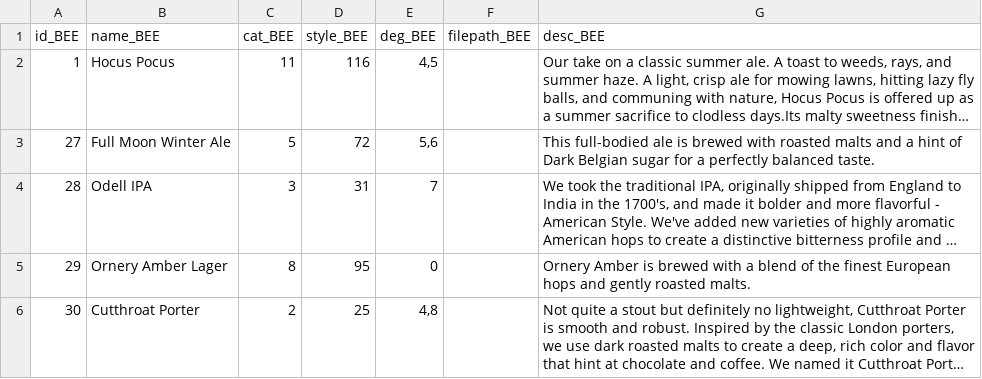
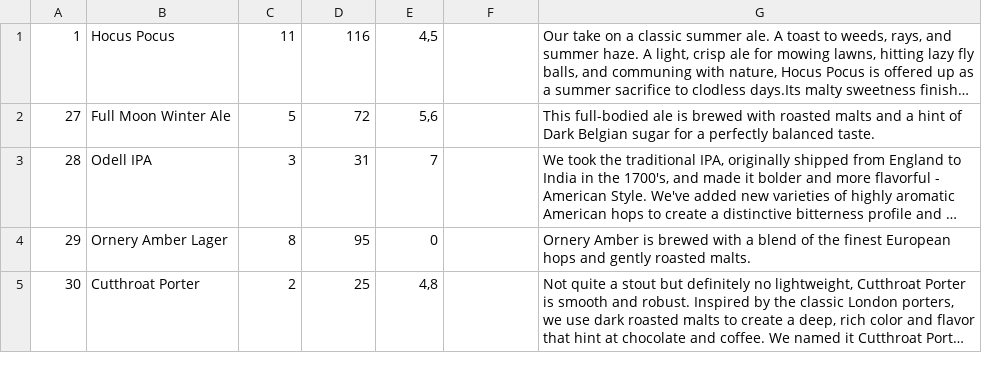
Before and after one commit to r0m21/databeerbase, a CSV file: Ressources/beers-propres.csv, drawn as a sheet; only a part is shown; long unchanged cells end in …; the diff names each change by its address in the sheet, - before the commit and + after, or states it on an @@ line.

```diff
--- a/Ressources/beers-propres.csv
+++ b/Ressources/beers-propres.csv
-row 1: id_BEE | name_BEE | cat_BEE | style_BEE | deg_BEE | filepath_BEE | desc_BEE
```
Also changed, not shown: 9 other files.
